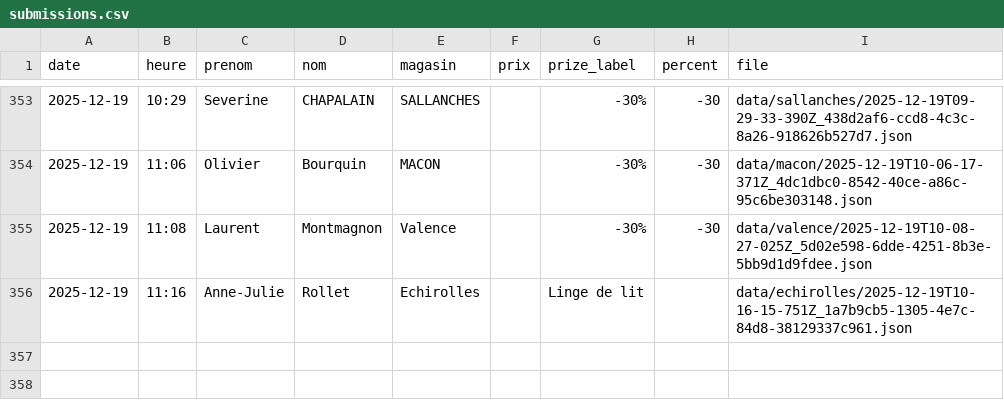
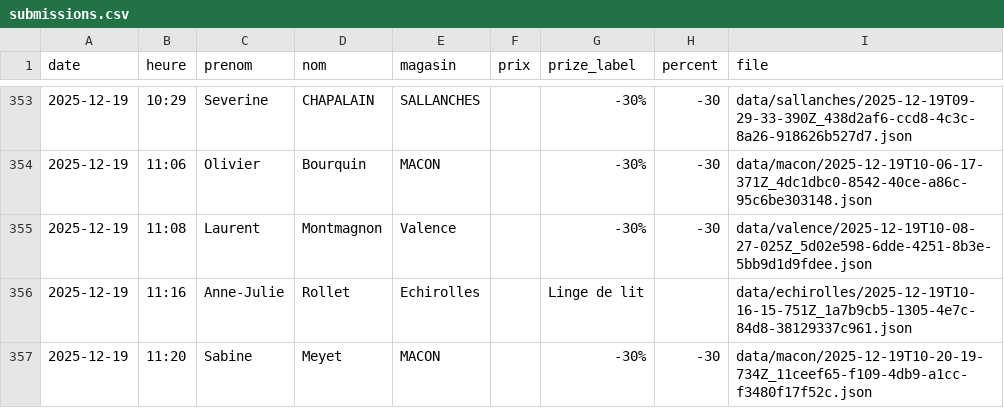
Before and after one commit to parmaktdm/Roue-de-Maliterie-2, a CSV file: data/submissions.csv, drawn as a sheet; only a part is shown, gaps mark what is left out.

Commit message:
Append data/submissions.csv

```diff
--- a/data/submissions.csv
+++ b/data/submissions.csv
@@ -356 +356,2 @@ date,heure,prenom,nom,magasin,prix,prize_label,percent,file
 2025-12-19,11:16,Anne-Julie,Rollet,Echirolles,,Linge de lit,,data/echirolles/2025-12-19T10-16-15-751Z_1a7b9cb5-1305-4e7c-84d8-38129337c961.json
+2025-12-19,11:20,Sabine,Meyet,MACON,,-30%,-30,data/macon/2025-12-19T10-20-19-734Z_11ceef65-f109-4db9-a1cc-f3480f17f52c.json
```
